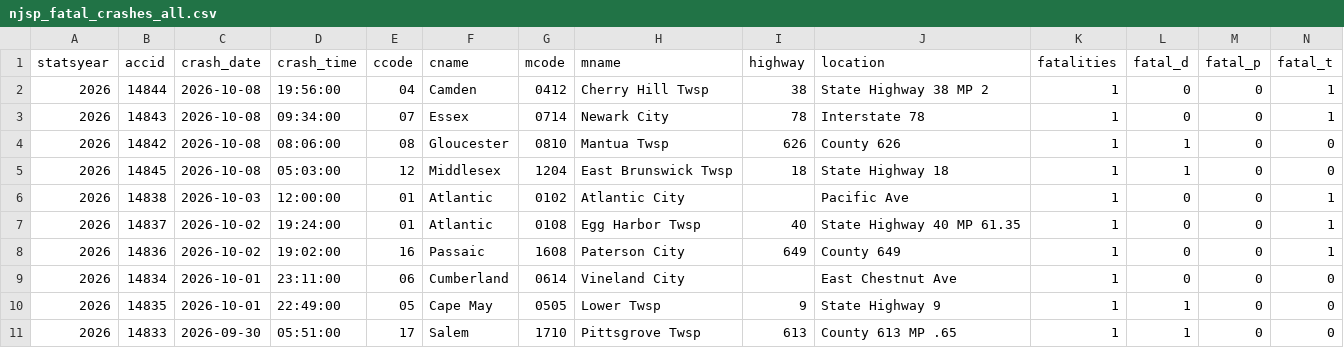
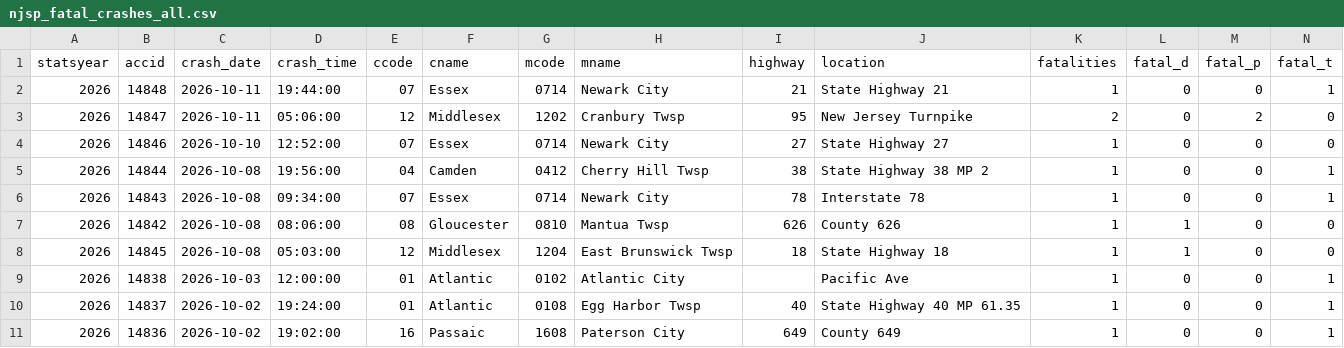
Before and after one commit to unneccesary-roughage/nj-crashes, a CSV file: exports/njsp_fatal_crashes_all.csv, drawn as a sheet; only a part is shown; the shorter side is filled out with more unchanged rows; rows hold the shown columns only; the diff names each change by its address in the sheet, - before the commit and + after, or states it on an @@ line.

```diff
--- a/exports/njsp_fatal_crashes_all.csv
+++ b/exports/njsp_fatal_crashes_all.csv
+row 2: 2026 | 14848 | 2026-10-11 | 19:44:00 | 07 | Essex | 0714 | Newark City | 21 | State Highway 21 | 1 | 0 | 0 | 1
+row 3: 2026 | 14847 | 2026-10-11 | 05:06:00 | 12 | Middlesex | 1202 | Cranbury Twsp | 95 | New Jersey Turnpike | 2 | 0 | 2 | 0
+row 4: 2026 | 14846 | 2026-10-10 | 12:52:00 | 07 | Essex | 0714 | Newark City | 27 | State Highway 27 | 1 | 0 | 0 | 0
```
Also changed, not shown: exports/njsp_monthly_totals_by_year.csv, 5 other files.
